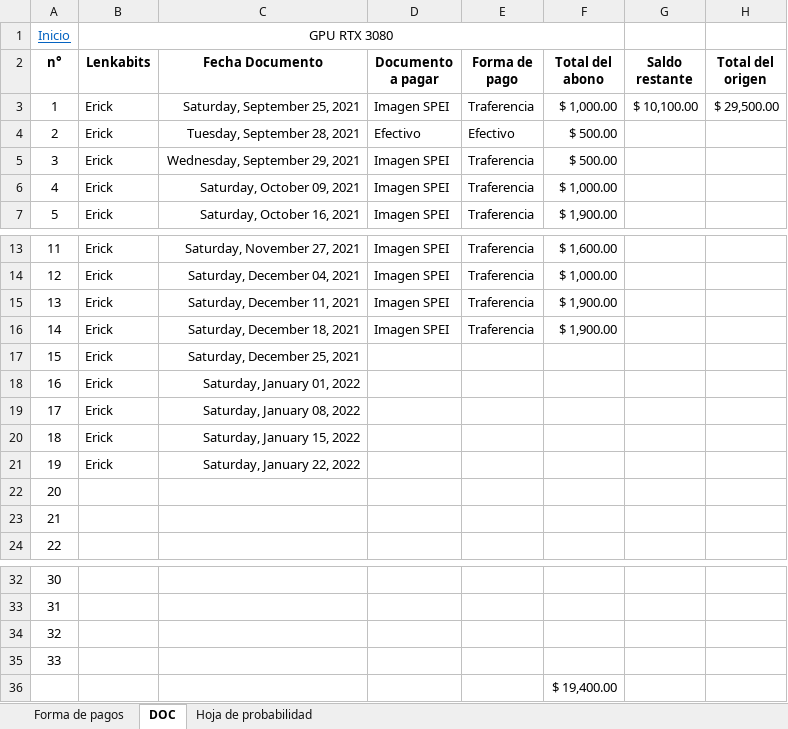
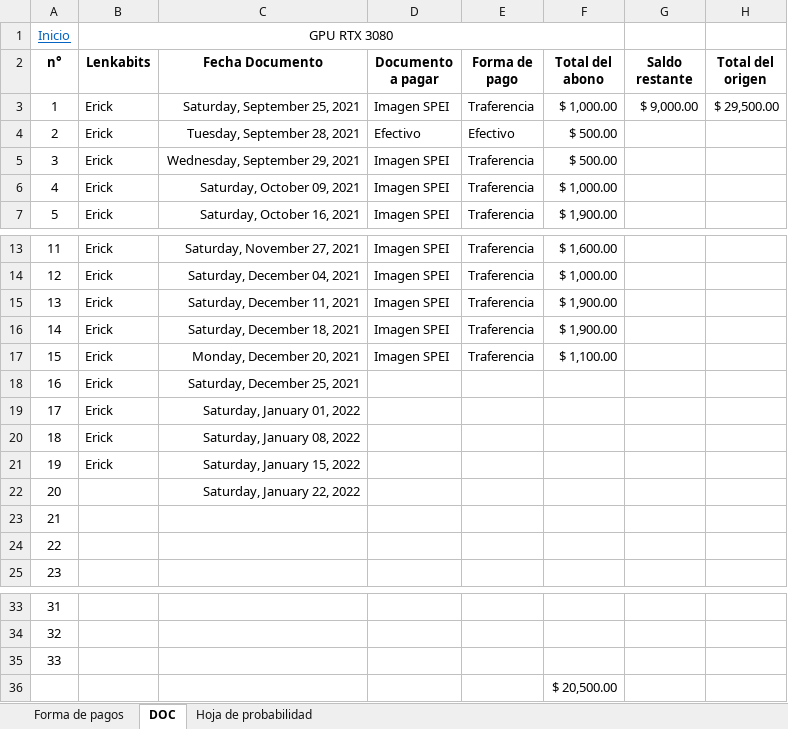
Before and after one commit to Hydra9999414/Cortes, an Excel workbook: FECHA DE PAGOS TARJETA GRAFICA.xlsx, sheet DOC, drawn as a sheet; only a part is shown, gaps mark what is left out; values as stored, in another font and other column widths than the file's, no borders; removed rows and columns are numbered as before the commit, all else as after; the diff names each change by its address in the sheet, - before the commit and + after, or states it on an @@ line.

```diff
--- a/FECHA DE PAGOS TARJETA GRAFICA.xlsx (sheet DOC)
+++ b/FECHA DE PAGOS TARJETA GRAFICA.xlsx (sheet DOC)
-G3 (Saldo restante): $ 10,100.00
+G3 (Saldo restante): $ 9,000.00
+row 17: 15 | Erick | Monday, December 20, 2021 | Imagen SPEI | Traferencia | $ 1,100.00
@@ column A (n°) renumbered between rows 18 and 35 @@
-B22 (Lenkabits): Erick
+B22 (Lenkabits): (empty)
-row 35: 33
-F36 (Total del abono): $ 19,400.00
+F36 (Total del abono): $ 20,500.00
```
Also changed, not shown: sheet Hoja de probabilidad, Obrador cortes 1.xlsx.
